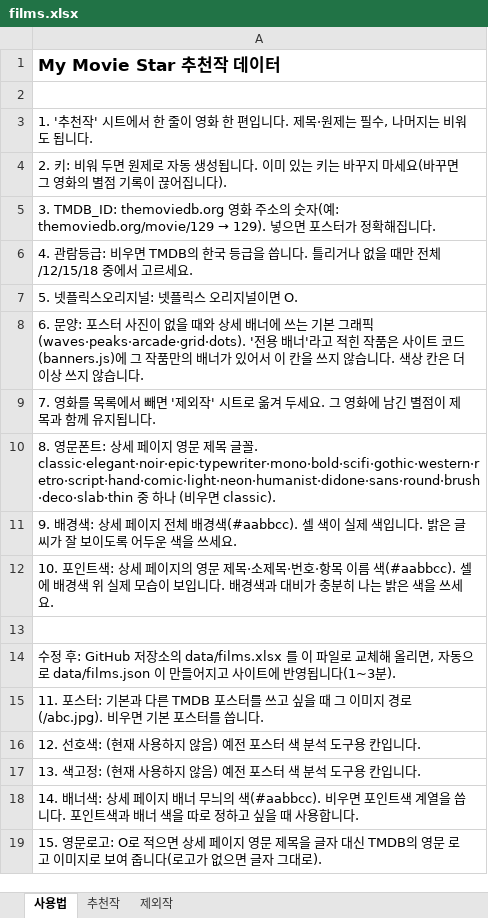
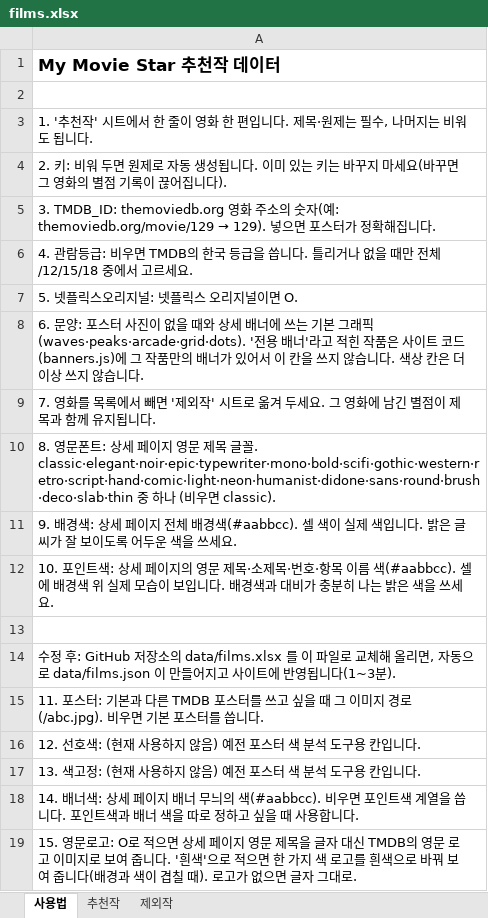
Before and after one commit to kdw123487-arch/MYMOVIESTAR, an Excel workbook: data/films.xlsx, sheet 사용법, drawn as a sheet; values as stored, in another font and other column widths than the file's, no borders; the diff names each change by its address in the sheet, - before the commit and + after, or states it on an @@ line.

```diff
--- a/data/films.xlsx (sheet 사용법)
+++ b/data/films.xlsx (sheet 사용법)
-A19: …줍니다(로고가 없으면 글자 그대로).
+A19: …줍니다. '흰색'으로 적으면 한 가지 색 로고를 흰색으로 바꿔 보여 줍니다(배경과 색이 겹칠 때). 로고가 없으면 글자 그대로.
```
Also changed, not shown: sheet 추천작, 2 other files.
